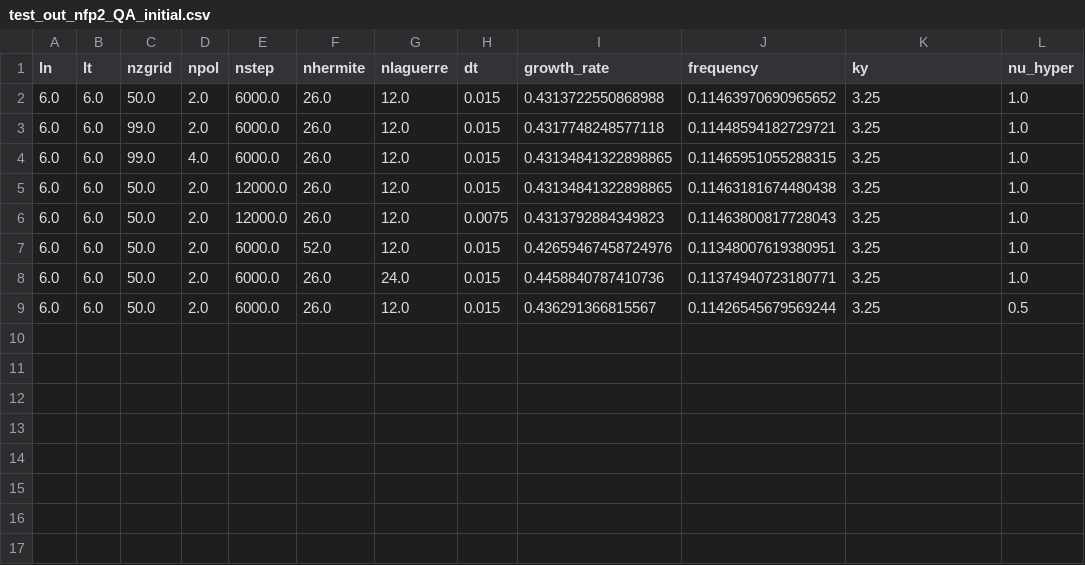
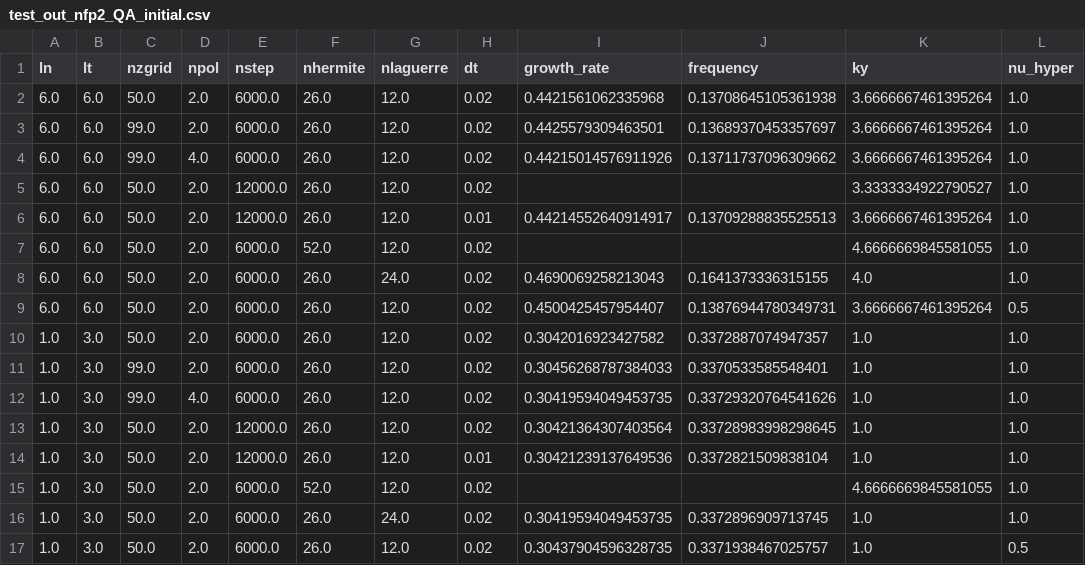
Before and after one commit to rogeriojorge/some_optimizations, a CSV file: GX_SIMSOPT/test_out_nfp2_QA_initial/test_out_nfp2_QA_initial.csv, drawn as a sheet.

```diff
--- a/GX_SIMSOPT/test_out_nfp2_QA_initial/test_out_nfp2_QA_initial.csv
+++ b/GX_SIMSOPT/test_out_nfp2_QA_initial/test_out_nfp2_QA_initial.csv
@@ -1,9 +1,17 @@
 ln,lt,nzgrid,npol,nstep,nhermite,nlaguerre,dt,growth_rate,frequency,ky,nu_hyper
-6.0,6.0,50.0,2.0,6000.0,26.0,12.0,0.015,0.4313722550868988,0.11463970690965652,3.25,1.0
-6.0,6.0,99.0,2.0,6000.0,26.0,12.0,0.015,0.4317748248577118,0.11448594182729721,3.25,1.0
-6.0,6.0,99.0,4.0,6000.0,26.0,12.0,0.015,0.43134841322898865,0.11465951055288315,3.25,1.0
-6.0,6.0,50.0,2.0,12000.0,26.0,12.0,0.015,0.43134841322898865,0.11463181674480438,3.25,1.0
-6.0,6.0,50.0,2.0,12000.0,26.0,12.0,0.0075,0.4313792884349823,0.11463800817728043,3.25,1.0
-6.0,6.0,50.0,2.0,6000.0,52.0,12.0,0.015,0.42659467458724976,0.11348007619380951,3.25,1.0
-6.0,6.0,50.0,2.0,6000.0,26.0,24.0,0.015,0.4458840787410736,0.11374940723180771,3.25,1.0
-6.0,6.0,50.0,2.0,6000.0,26.0,12.0,0.015,0.436291366815567,0.11426545679569244,3.25,0.5
+6.0,6.0,50.0,2.0,6000.0,26.0,12.0,0.02,0.4421561062335968,0.13708645105361938,3.6666667461395264,1.0
+6.0,6.0,99.0,2.0,6000.0,26.0,12.0,0.02,0.4425579309463501,0.13689370453357697,3.6666667461395264,1.0
+6.0,6.0,99.0,4.0,6000.0,26.0,12.0,0.02,0.44215014576911926,0.13711737096309662,3.6666667461395264,1.0
+6.0,6.0,50.0,2.0,12000.0,26.0,12.0,0.02,,,3.3333334922790527,1.0
+6.0,6.0,50.0,2.0,12000.0,26.0,12.0,0.01,0.44214552640914917,0.13709288835525513,3.6666667461395264,1.0
+6.0,6.0,50.0,2.0,6000.0,52.0,12.0,0.02,,,4.6666669845581055,1.0
+6.0,6.0,50.0,2.0,6000.0,26.0,24.0,0.02,0.4690069258213043,0.1641373336315155,4.0,1.0
+6.0,6.0,50.0,2.0,6000.0,26.0,12.0,0.02,0.4500425457954407,0.13876944780349731,3.6666667461395264,0.5
+1.0,3.0,50.0,2.0,6000.0,26.0,12.0,0.02,0.3042016923427582,0.3372887074947357,1.0,1.0
+1.0,3.0,99.0,2.0,6000.0,26.0,12.0,0.02,0.30456268787384033,0.3370533585548401,1.0,1.0
+1.0,3.0,99.0,4.0,6000.0,26.0,12.0,0.02,0.30419594049453735,0.33729320764541626,1.0,1.0
+1.0,3.0,50.0,2.0,12000.0,26.0,12.0,0.02,0.30421364307403564,0.33728983998298645,1.0,1.0
+1.0,3.0,50.0,2.0,12000.0,26.0,12.0,0.01,0.30421239137649536,0.3372821509838104,1.0,1.0
+1.0,3.0,50.0,2.0,6000.0,52.0,12.0,0.02,,,4.6666669845581055,1.0
+1.0,3.0,50.0,2.0,6000.0,26.0,24.0,0.02,0.30419594049453735,0.3372896909713745,1.0,1.0
+1.0,3.0,50.0,2.0,6000.0,26.0,12.0,0.02,0.30437904596328735,0.3371938467025757,1.0,0.5
```
Also changed, not shown: 50 other files.
